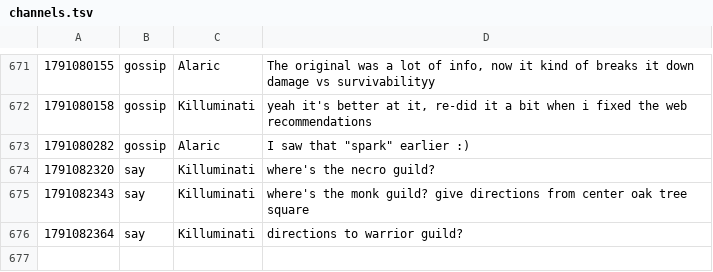
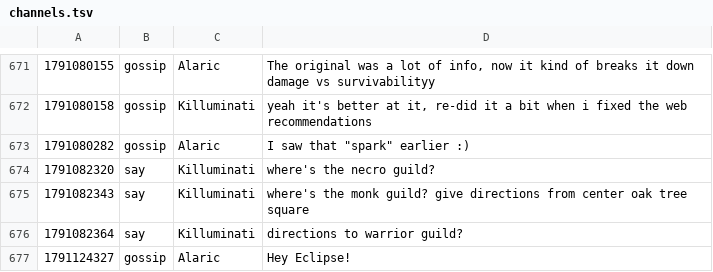
Before and after one commit to jeremydbean/toc2026, a TSV file: log/channels.tsv, drawn as a sheet; only a part is shown, gaps mark what is left out.

```diff
--- a/log/channels.tsv
+++ b/log/channels.tsv
@@ -676 +676,2 @@
 1791082364	say	Killuminati	directions to warrior guild?
+1791124327	gossip	Alaric	Hey Eclipse!
```
Also changed, not shown: log/logins.tsv, log/webadmin-events.tsv, 3 other files.
